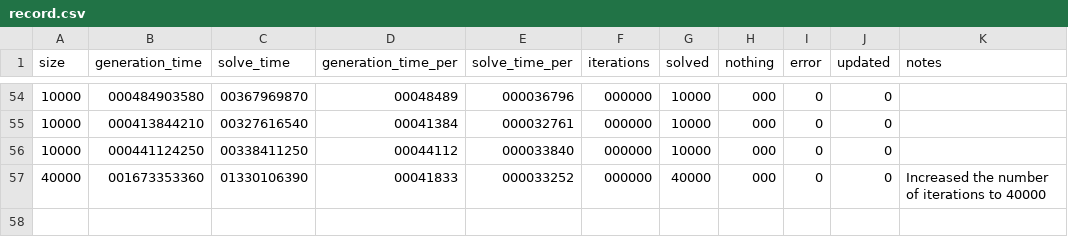
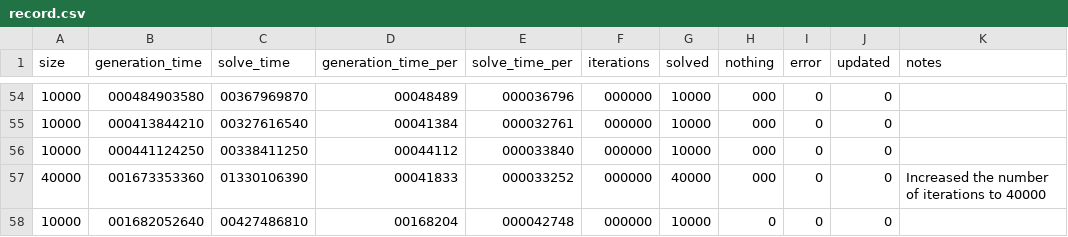
Before and after one commit to DaanV2/rust-sudoku-solver, a CSV file: benchmark/data/record.csv, drawn as a sheet; only a part is shown, gaps mark what is left out.

```diff
--- a/benchmark/data/record.csv
+++ b/benchmark/data/record.csv
@@ -57 +57,2 @@ size,generation_time,solve_time,generation_time_per,solve_time_per,iterations,so
 40000,001673353360,01330106390,00041833,000033252,000000,40000,000,0,0,Increased the number of iterations to 40000
+10000,001682052640,00427486810,00168204,000042748,000000,10000,0,0,0
```
Also changed, not shown: 4 other files.
